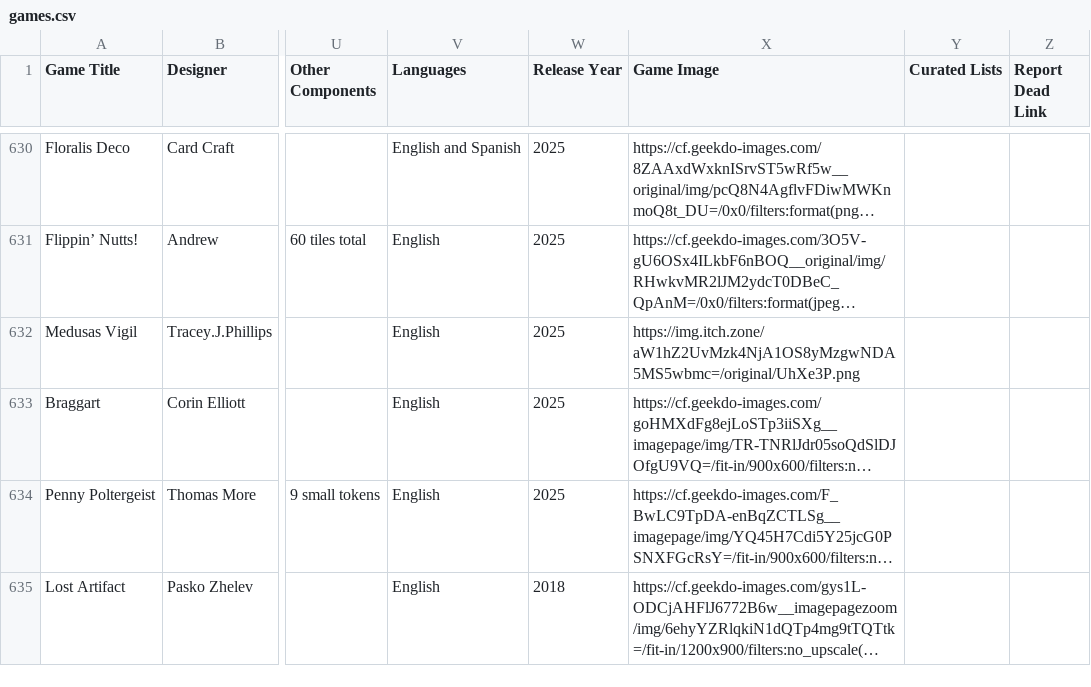
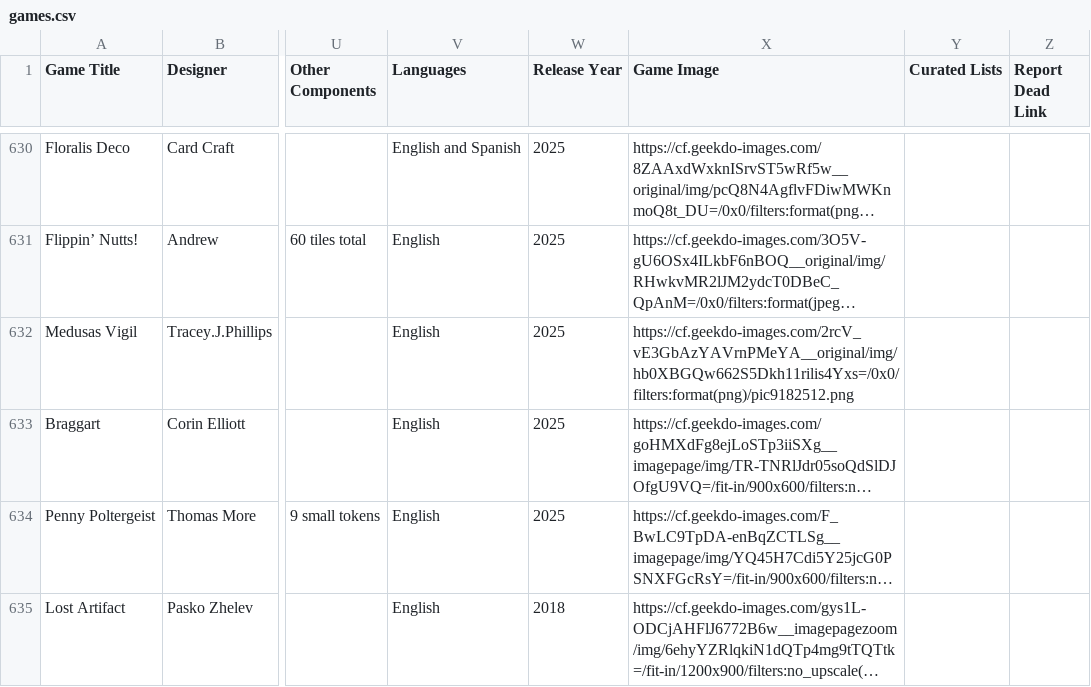
Before and after one commit to mgonzalvez/pnpfinder-lite, a CSV file: data/games.csv, drawn as a sheet; only a part is shown, gaps mark what is left out; long unchanged cells end in …; the diff names each change by its address in the sheet, - before the commit and + after, or states it on an @@ line.

Commit message:
chore: sync games.csv from Google Sheets (normalized from SHEET headers)

```diff
--- a/data/games.csv
+++ b/data/games.csv
-X632 (Game Image): https://img.itch.zone/aW1hZ2UvMzk4NjA1OS8yMzgwNDA5MS5wbmc=/original/UhXe3P.png
+X632 (Game Image): https://cf.geekdo-images.com/2rcV_vE3GbAzYAVrnPMeYA__original/img/hb0XBGQw662S5Dkh11rilis4Yxs=/0x0/filters:format(png)/pic9182512.png
```
